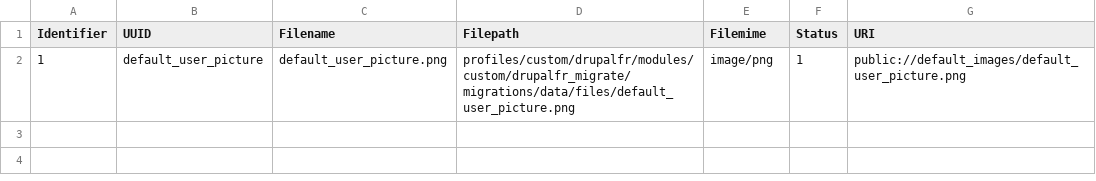
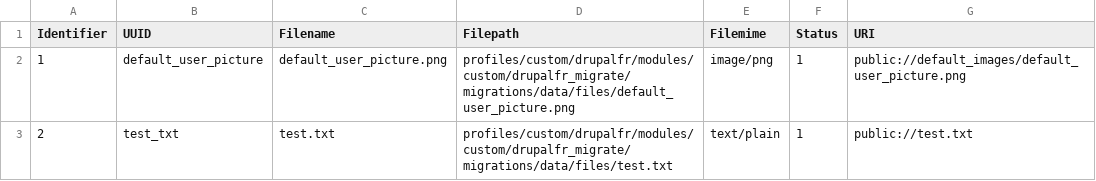
Before and after one commit to Drupal-FR/site-drupalfr, a CSV file: www/profiles/custom/drupalfr/modules/custom/drupalfr_migrate/migrations/data/file.csv, drawn as a sheet; the diff names each change by its address in the sheet, - before the commit and + after, or states it on an @@ line.

Commit message:
Populate image and file fields in migrate import.

```diff
--- a/www/profiles/custom/drupalfr/modules/custom/drupalfr_migrate/migrations/data/file.csv
+++ b/www/profiles/custom/drupalfr/modules/custom/drupalfr_migrate/migrations/data/file.csv
+row 3: 2 | test_txt | test.txt | profiles/custom/drupalfr/modules/custom/drupalfr_migrate/migrations/data/files/test.txt | text/plain | 1 | public://test.txt
```
Also changed, not shown: www/profiles/custom/drupalfr/modules/custom/drupalfr_migrate/migrations/data/company.csv, www/profiles/custom/drupalfr/modules/custom/drupalfr_migrate/migrations/data/event.csv, 7 other files.
